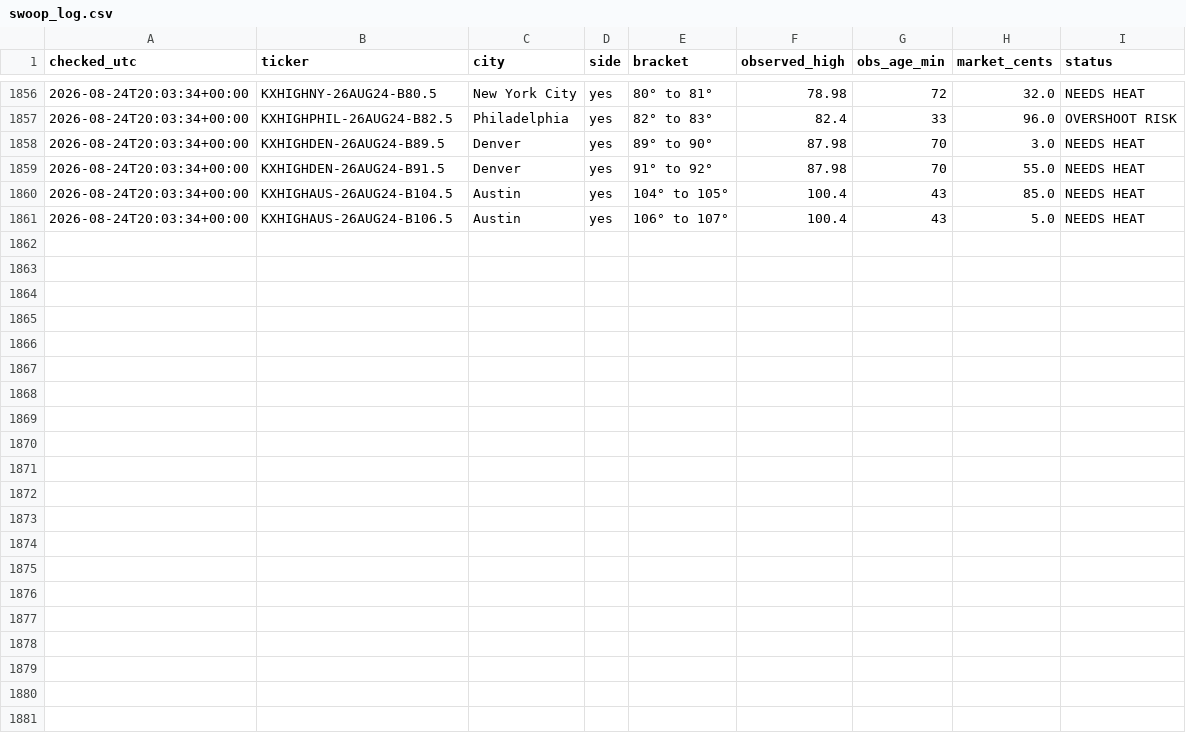
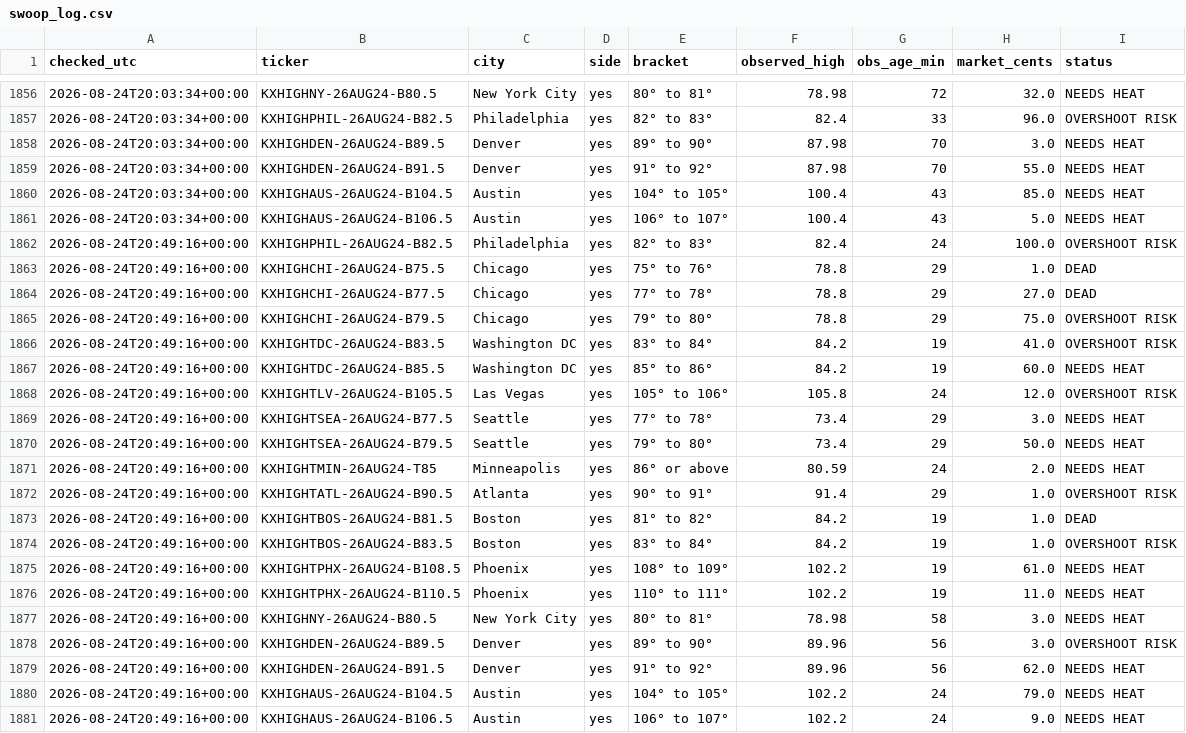
Before and after one commit to chrisscott2526-prog/Weather-Bot, a CSV file: swoop_log.csv, drawn as a sheet; only a part is shown, gaps mark what is left out; the diff names each change by its address in the sheet, - before the commit and + after, or states it on an @@ line.

Commit message:
swoop 2026-08-24 20:49

```diff
--- a/swoop_log.csv
+++ b/swoop_log.csv
+row 1862: 2026-08-24T20:49:16+00:00 | KXHIGHPHIL-26AUG24-B82.5 | Philadelphia | yes | 82° to 83° | 82.4 | 24 | 100.0 | OVERSHOOT RISK
+row 1863: 2026-08-24T20:49:16+00:00 | KXHIGHCHI-26AUG24-B75.5 | Chicago | yes | 75° to 76° | 78.8 | 29 | 1.0 | DEAD
+row 1864: 2026-08-24T20:49:16+00:00 | KXHIGHCHI-26AUG24-B77.5 | Chicago | yes | 77° to 78° | 78.8 | 29 | 27.0 | DEAD
+row 1865: 2026-08-24T20:49:16+00:00 | KXHIGHCHI-26AUG24-B79.5 | Chicago | yes | 79° to 80° | 78.8 | 29 | 75.0 | OVERSHOOT RISK
+row 1866: 2026-08-24T20:49:16+00:00 | KXHIGHTDC-26AUG24-B83.5 | Washington DC | yes | 83° to 84° | 84.2 | 19 | 41.0 | OVERSHOOT RISK
+row 1867: 2026-08-24T20:49:16+00:00 | KXHIGHTDC-26AUG24-B85.5 | Washington DC | yes | 85° to 86° | 84.2 | 19 | 60.0 | NEEDS HEAT
+row 1868: 2026-08-24T20:49:16+00:00 | KXHIGHTLV-26AUG24-B105.5 | Las Vegas | yes | 105° to 106° | 105.8 | 24 | 12.0 | OVERSHOOT RISK
+row 1869: 2026-08-24T20:49:16+00:00 | KXHIGHTSEA-26AUG24-B77.5 | Seattle | yes | 77° to 78° | 73.4 | 29 | 3.0 | NEEDS HEAT
+row 1870: 2026-08-24T20:49:16+00:00 | KXHIGHTSEA-26AUG24-B79.5 | Seattle | yes | 79° to 80° | 73.4 | 29 | 50.0 | NEEDS HEAT
+row 1871: 2026-08-24T20:49:16+00:00 | KXHIGHTMIN-26AUG24-T85 | Minneapolis | yes | 86° or above | 80.59 | 24 | 2.0 | NEEDS HEAT
+row 1872: 2026-08-24T20:49:16+00:00 | KXHIGHTATL-26AUG24-B90.5 | Atlanta | yes | 90° to 91° | 91.4 | 29 | 1.0 | OVERSHOOT RISK
+row 1873: 2026-08-24T20:49:16+00:00 | KXHIGHTBOS-26AUG24-B81.5 | Boston | yes | 81° to 82° | 84.2 | 19 | 1.0 | DEAD
+row 1874: 2026-08-24T20:49:16+00:00 | KXHIGHTBOS-26AUG24-B83.5 | Boston | yes | 83° to 84° | 84.2 | 19 | 1.0 | OVERSHOOT RISK
+row 1875: 2026-08-24T20:49:16+00:00 | KXHIGHTPHX-26AUG24-B108.5 | Phoenix | yes | 108° to 109° | 102.2 | 19 | 61.0 | NEEDS HEAT
+row 1876: 2026-08-24T20:49:16+00:00 | KXHIGHTPHX-26AUG24-B110.5 | Phoenix | yes | 110° to 111° | 102.2 | 19 | 11.0 | NEEDS HEAT
+row 1877: 2026-08-24T20:49:16+00:00 | KXHIGHNY-26AUG24-B80.5 | New York City | yes | 80° to 81° | 78.98 | 58 | 3.0 | NEEDS HEAT
+row 1878: 2026-08-24T20:49:16+00:00 | KXHIGHDEN-26AUG24-B89.5 | Denver | yes | 89° to 90° | 89.96 | 56 | 3.0 | OVERSHOOT RISK
+row 1879: 2026-08-24T20:49:16+00:00 | KXHIGHDEN-26AUG24-B91.5 | Denver | yes | 91° to 92° | 89.96 | 56 | 62.0 | NEEDS HEAT
+row 1880: 2026-08-24T20:49:16+00:00 | KXHIGHAUS-26AUG24-B104.5 | Austin | yes | 104° to 105° | 102.2 | 24 | 79.0 | NEEDS HEAT
+row 1881: 2026-08-24T20:49:16+00:00 | KXHIGHAUS-26AUG24-B106.5 | Austin | yes | 106° to 107° | 102.2 | 24 | 9.0 | NEEDS HEAT
```
Also changed, not shown: 1 other file.
